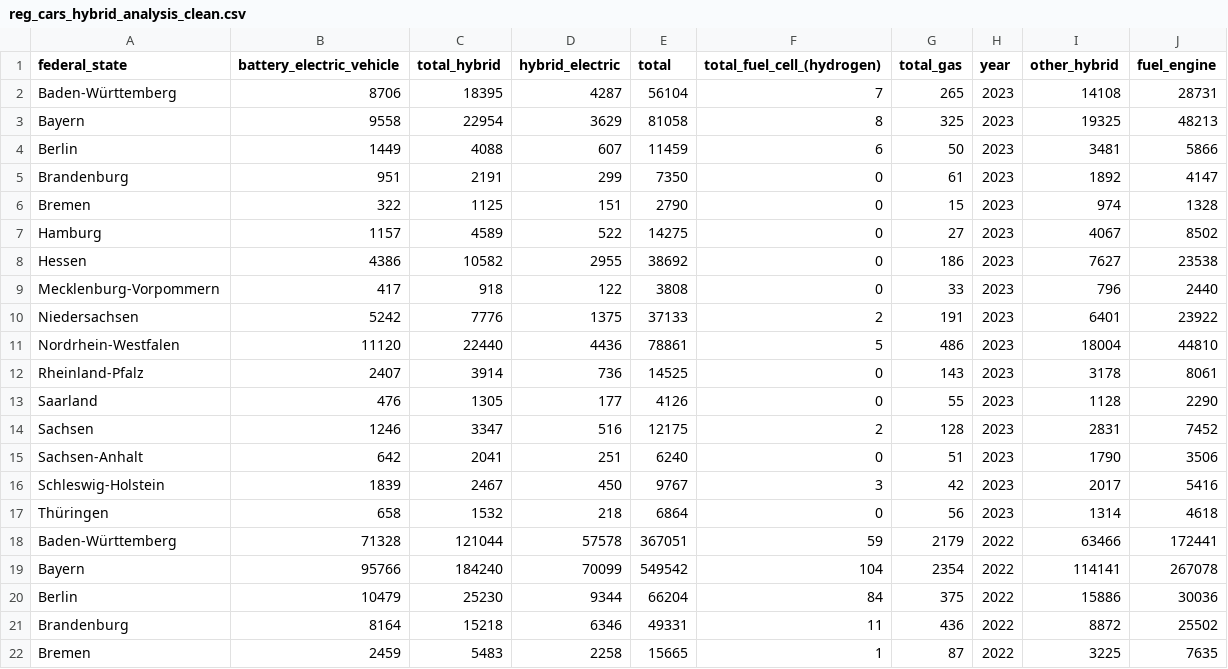
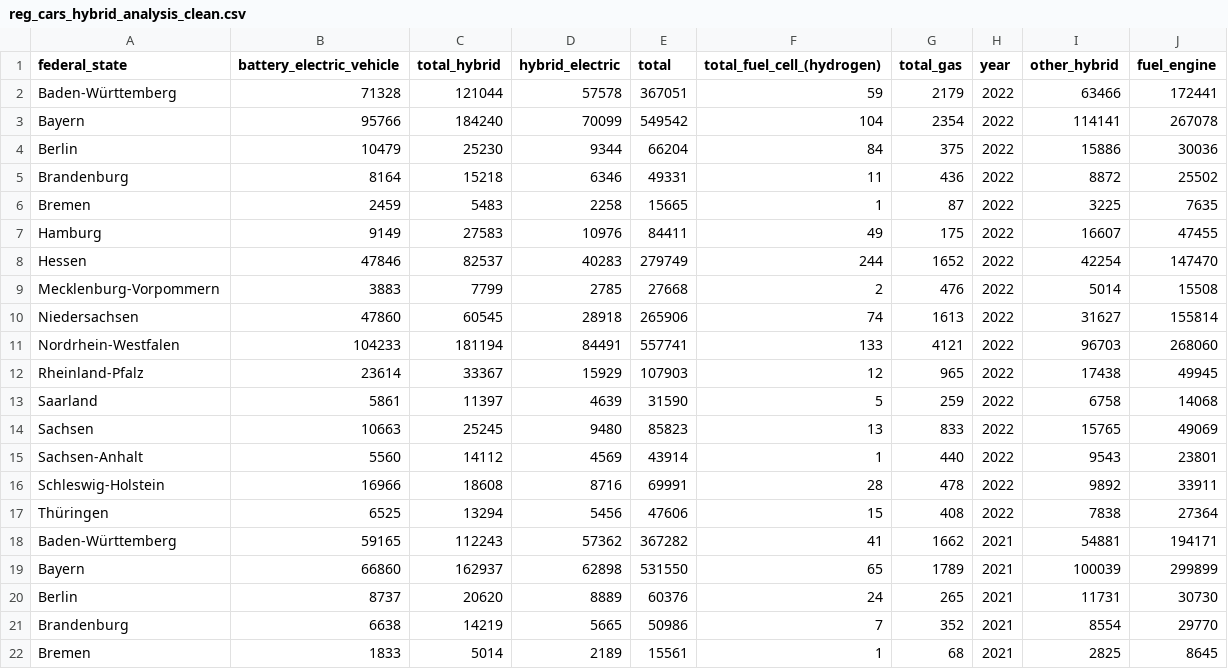
Before and after one commit to RomyBrate/capstone_project_ev, a CSV file: registered_cars/reg_cars_hybrid_analysis_clean.csv, drawn as a sheet; only a part is shown; the shorter side is filled out with more unchanged rows.

```diff
--- a/registered_cars/reg_cars_hybrid_analysis_clean.csv
+++ b/registered_cars/reg_cars_hybrid_analysis_clean.csv
@@ -1,18 +1,2 @@
 federal_state,battery_electric_vehicle,total_hybrid,hybrid_electric,total,total_fuel_cell_(hydrogen),total_gas,year,other_hybrid,fuel_engine
-Baden-Württemberg,8706,18395,4287,56104,7,265,2023,14108,28731
-Bayern,9558,22954,3629,81058,8,325,2023,19325,48213
-Berlin,1449,4088,607,11459,6,50,2023,3481,5866
-Brandenburg,951,2191,299,7350,0,61,2023,1892,4147
-Bremen,322,1125,151,2790,0,15,2023,974,1328
-Hamburg,1157,4589,522,14275,0,27,2023,4067,8502
-Hessen,4386,10582,2955,38692,0,186,2023,7627,23538
-Mecklenburg-Vorpommern,417,918,122,3808,0,33,2023,796,2440
-Niedersachsen,5242,7776,1375,37133,2,191,2023,6401,23922
-Nordrhein-Westfalen,11120,22440,4436,78861,5,486,2023,18004,44810
-Rheinland-Pfalz,2407,3914,736,14525,0,143,2023,3178,8061
-Saarland,476,1305,177,4126,0,55,2023,1128,2290
-Sachsen,1246,3347,516,12175,2,128,2023,2831,7452
-Sachsen-Anhalt,642,2041,251,6240,0,51,2023,1790,3506
-Schleswig-Holstein,1839,2467,450,9767,3,42,2023,2017,5416
-Thüringen,658,1532,218,6864,0,56,2023,1314,4618
 Baden-Württemberg,71328,121044,57578,367051,59,2179,2022,63466,172441
```
Also changed, not shown: registered_cars/registered_cars_clean.csv, 23 other files.
